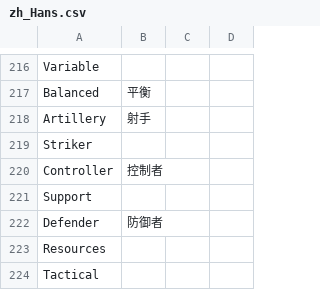
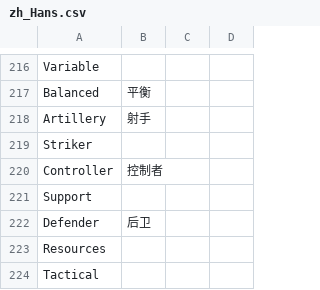
Before and after one commit to massif-press/compcon-locales, a CSV file: glossary/zh_Hans.csv, drawn as a sheet; only a part is shown, gaps mark what is left out.

Commit message:
chore(l10n): update Chinese (Simplified Han script) translation
Translation: COMP/CON/Glossary
Language: Chinese (Simplified Han script)
Progress: 36.1% (82 of 227 strings)
Translate-URL: https://hosted.weblate.org/projects/compcon/glossary/zh_Hans/

```diff
--- a/glossary/zh_Hans.csv
+++ b/glossary/zh_Hans.csv
@@ -221,3 +221,3 @@
 "Support","","",""
-"Defender","防御者","",""
+"Defender","后卫","",""
 "Resources","","",""
```
